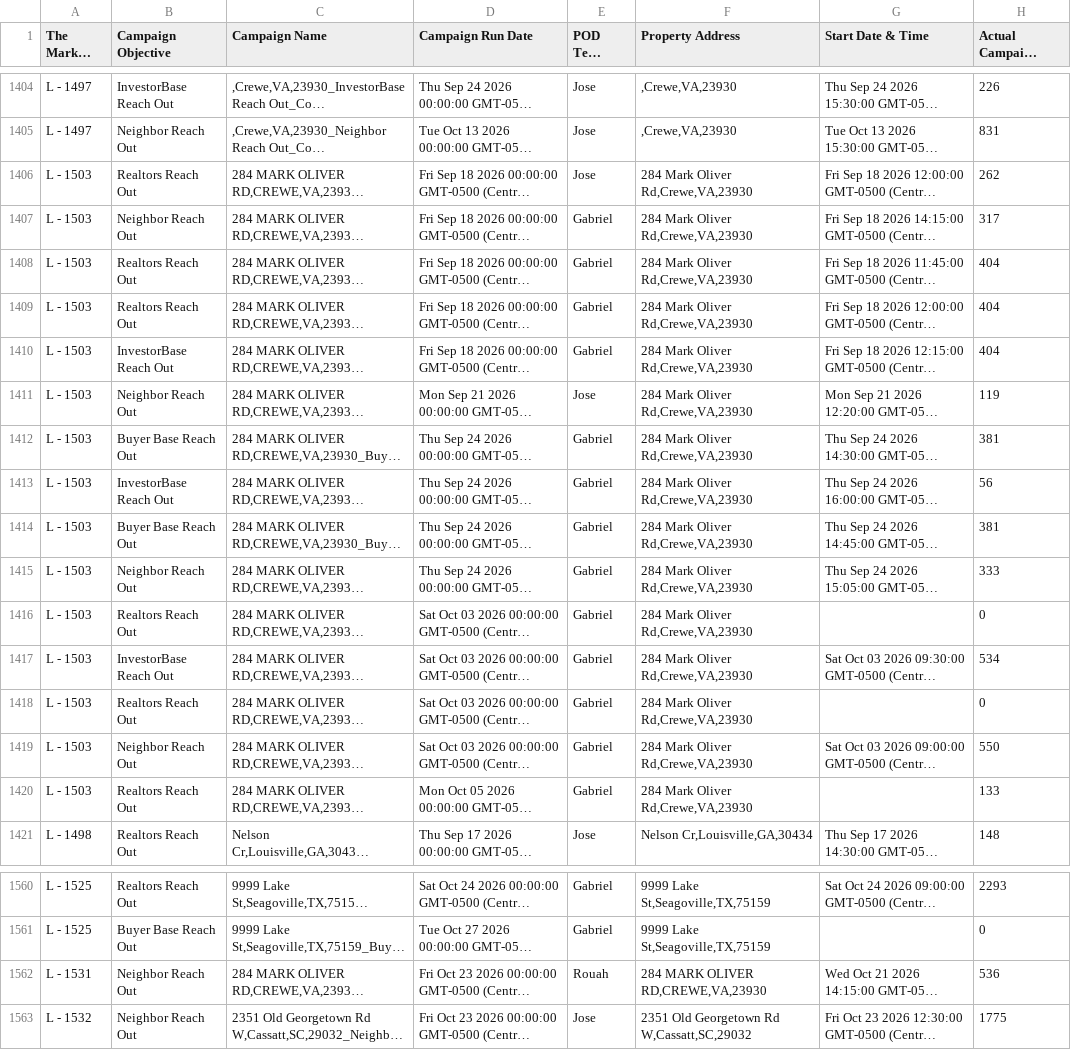
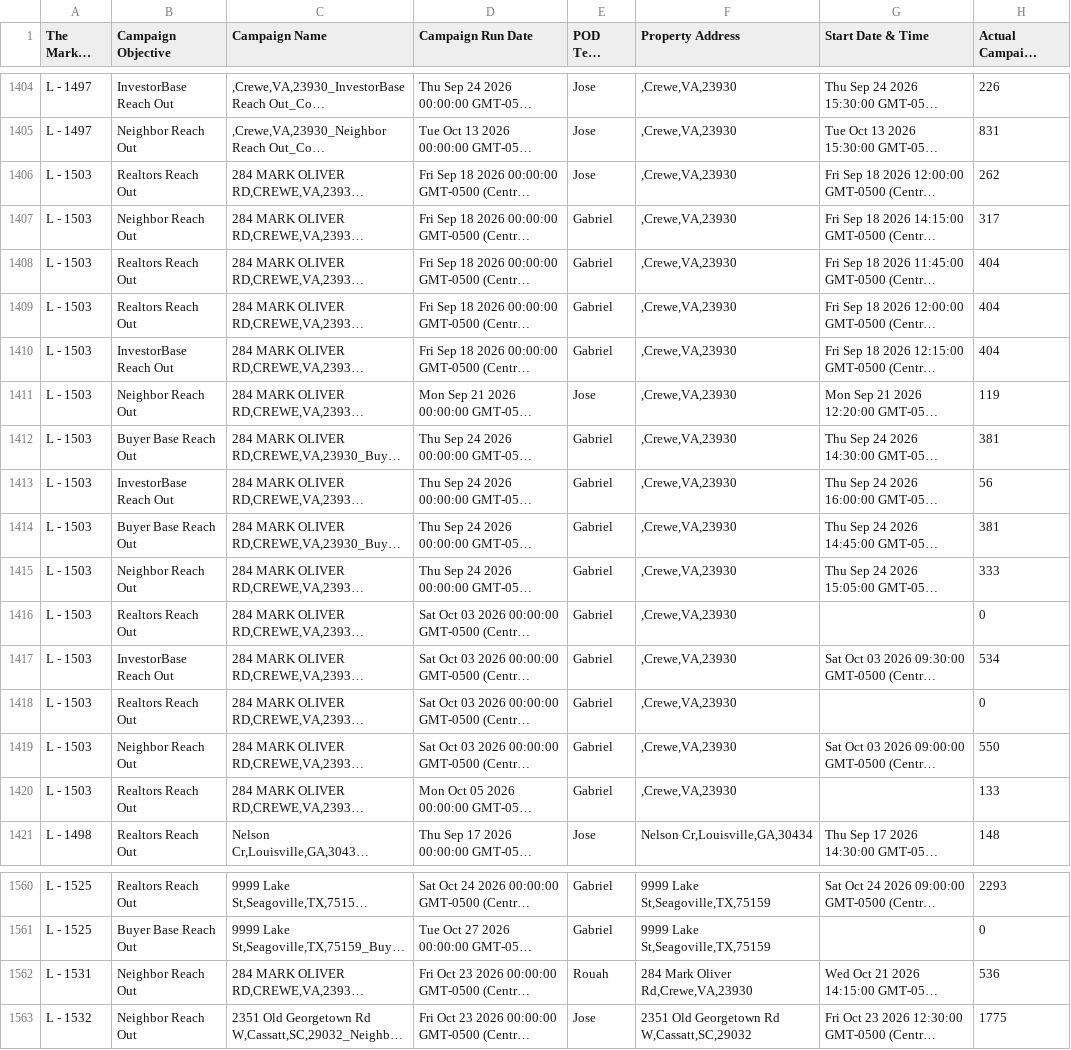
Before and after one commit to GoldSoilInc/Property-Card-Reports, a CSV file: data/dispo-campaigns.csv, drawn as a sheet; only a part is shown, gaps mark what is left out; long unchanged cells end in …; the diff names each change by its address in the sheet, - before the commit and + after, or states it on an @@ line.

Commit message:
Update dispo-campaigns.csv from Google Sheets

```diff
--- a/data/dispo-campaigns.csv
+++ b/data/dispo-campaigns.csv
-F1406:F1420 (Property Address): 284 Mark Oliver Rd,Crewe,VA,23930
+F1406:F1420 (Property Address): ,Crewe,VA,23930
-F1562 (Property Address): 284 MARK OLIVER RD,CREWE,VA,23930
+F1562 (Property Address): 284 Mark Oliver Rd,Crewe,VA,23930
```
